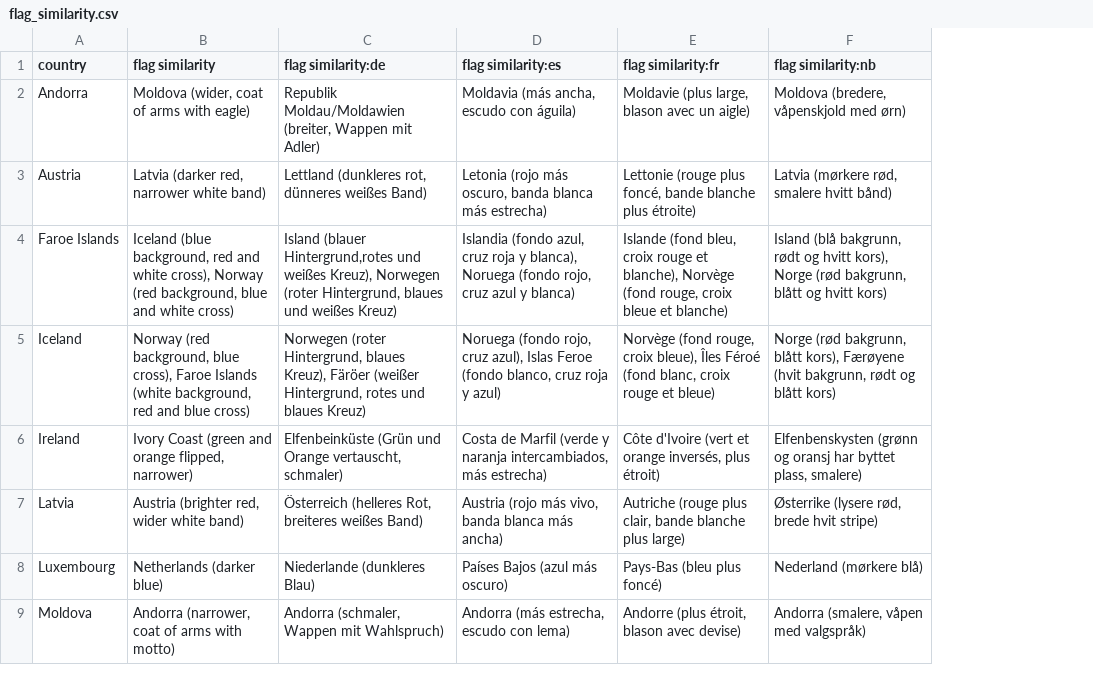
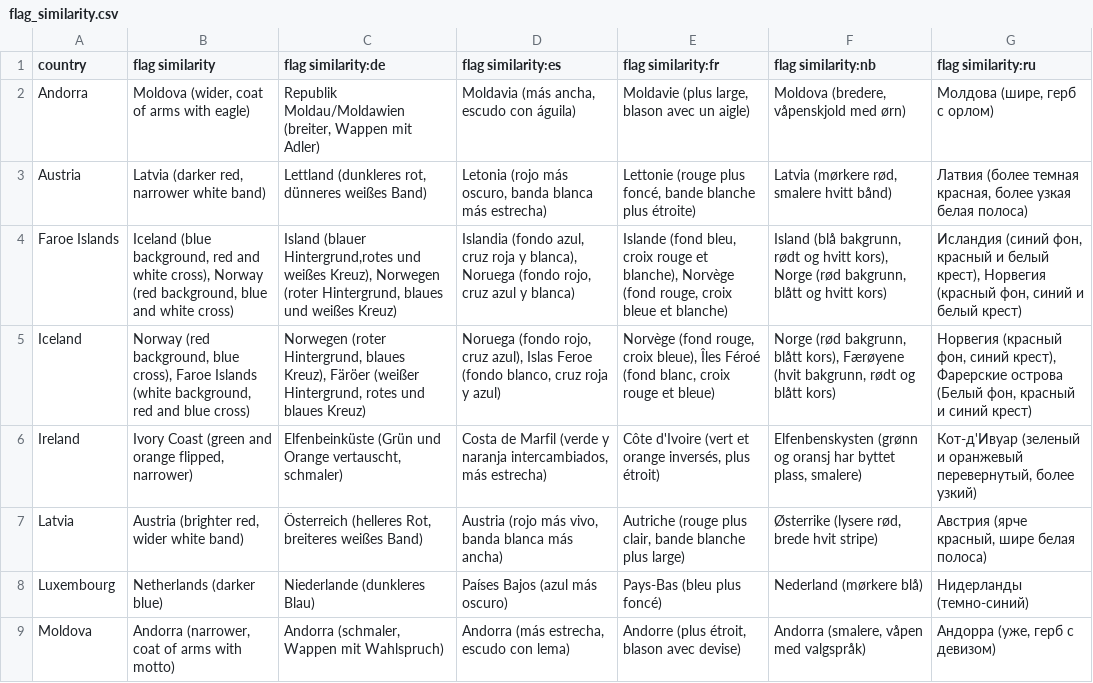
Before and after one commit to anki-geo/ultimate-geography, a CSV file: src/data/flag_similarity.csv, drawn as a sheet; only a part is shown; the diff names each change by its address in the sheet, - before the commit and + after, or states it on an @@ line.

Commit message:
Russian Translation Converted

```diff
--- a/src/data/flag_similarity.csv
+++ b/src/data/flag_similarity.csv
+column G (flag similarity:ru), rows 2-9: Молдова (шире, герб с орлом) | Латвия (более темная красная, более узкая белая полоса) | Исландия (синий фон, красный и белый крест), Норвегия (красный фон, синий и белый крест) | Норвегия (красный фон, синий крест), Фарерские острова (Белый фон, красный и синий крест) | Кот-д'Ивуар (зеленый и оранжевый перевернутый, более узкий) | Австрия (ярче красный, шире белая полоса) | Нидерланды (темно-синий) | Андорра (уже, герб с девизом)
```
Also changed, not shown: src/data/capital.csv, src/data/capital_hint.csv, 6 other files.
